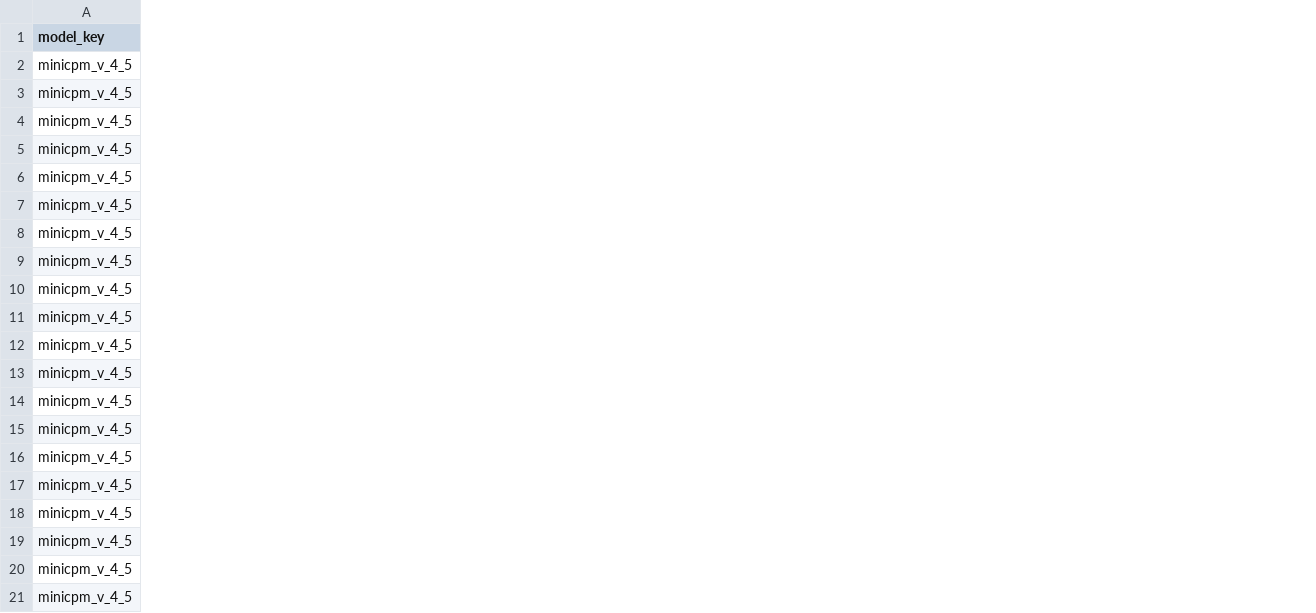
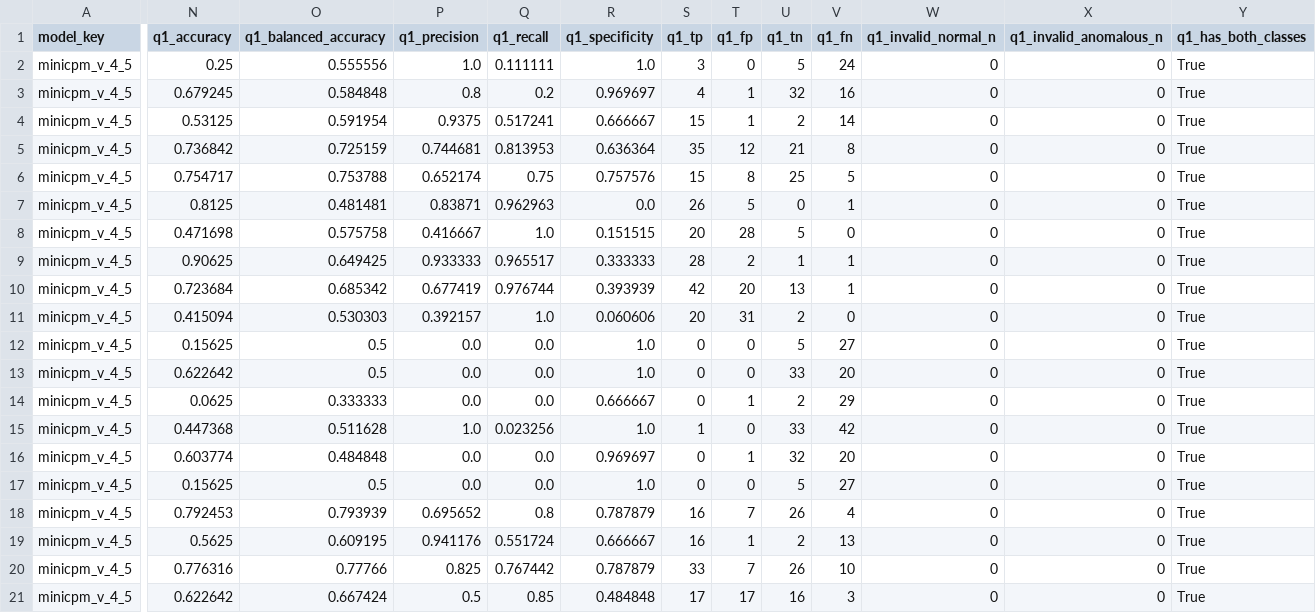
Before and after one commit to arnold6444/lvlm_insplad, a CSV file: results/latest/gold_v2_minicpm_greedy/metrics_by_asset.csv, drawn as a sheet; only a part is shown, gaps mark what is left out; the diff covers the shown part only; the diff names each change by its address in the sheet, - before the commit and + after, or states it on an @@ line.

```diff
--- a/results/latest/gold_v2_minicpm_greedy/metrics_by_asset.csv
+++ b/results/latest/gold_v2_minicpm_greedy/metrics_by_asset.csv
+column N (q1_accuracy), rows 2-21: 0.25 | 0.679245 | 0.53125 | 0.736842 | 0.754717 | 0.8125 | 0.471698 | 0.90625 | 0.723684 | 0.415094 | 0.15625 | 0.622642 | 0.0625 | 0.447368 | 0.603774 | 0.15625 | 0.792453 | 0.5625 | 0.776316 | 0.622642
+column O (q1_balanced_accuracy), rows 2-21: 0.555556 | 0.584848 | 0.591954 | 0.725159 | 0.753788 | 0.481481 | 0.575758 | 0.649425 | 0.685342 | 0.530303 | 0.5 | 0.5 | 0.333333 | 0.511628 | 0.484848 | 0.5 | 0.793939 | 0.609195 | 0.77766 | 0.667424
+column P (q1_precision), rows 2-21: 1.0 | 0.8 | 0.9375 | 0.744681 | 0.652174 | 0.83871 | 0.416667 | 0.933333 | 0.677419 | 0.392157 | 0.0 | 0.0 | 0.0 | 1.0 | 0.0 | 0.0 | 0.695652 | 0.941176 | 0.825 | 0.5
+column Q (q1_recall), rows 2-21: 0.111111 | 0.2 | 0.517241 | 0.813953 | 0.75 | 0.962963 | 1.0 | 0.965517 | 0.976744 | 1.0 | 0.0 | 0.0 | 0.0 | 0.023256 | 0.0 | 0.0 | 0.8 | 0.551724 | 0.767442 | 0.85
+column R (q1_specificity), rows 2-21: 1.0 | 0.969697 | 0.666667 | 0.636364 | 0.757576 | 0.0 | 0.151515 | 0.333333 | 0.393939 | 0.060606 | 1.0 | 1.0 | 0.666667 | 1.0 | 0.969697 | 1.0 | 0.787879 | 0.666667 | 0.787879 | 0.484848
+column S (q1_tp), rows 2-21: 3 | 4 | 15 | 35 | 15 | 26 | 20 | 28 | 42 | 20 | 0 | 0 | 0 | 1 | 0 | 0 | 16 | 16 | 33 | 17
+column T (q1_fp), rows 2-21: 0 | 1 | 1 | 12 | 8 | 5 | 28 | 2 | 20 | 31 | 0 | 0 | 1 | 0 | 1 | 0 | 7 | 1 | 7 | 17
+column U (q1_tn), rows 2-21: 5 | 32 | 2 | 21 | 25 | 0 | 5 | 1 | 13 | 2 | 5 | 33 | 2 | 33 | 32 | 5 | 26 | 2 | 26 | 16
+column V (q1_fn), rows 2-21: 24 | 16 | 14 | 8 | 5 | 1 | 0 | 1 | 1 | 0 | 27 | 20 | 29 | 42 | 20 | 27 | 4 | 13 | 10 | 3
+column W (q1_invalid_normal_n), rows 2-21: all 0
+column X (q1_invalid_anomalous_n), rows 2-21: all 0
+column Y (q1_has_both_classes), rows 2-21: all True
```
Also changed, not shown: 4 added columns elsewhere in this file, results/latest/gold_v2_minicpm_greedy/leaderboard.csv, 18 other files.
